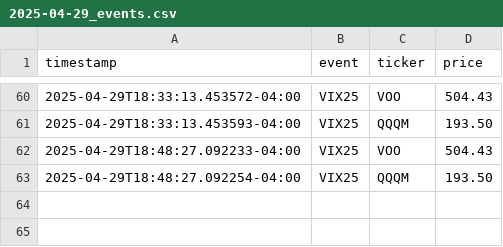
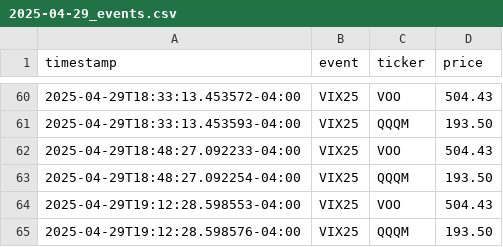
Before and after one commit to jasonchenrsg/stock-monitor, a CSV file: logs/2025-04-29_events.csv, drawn as a sheet; only a part is shown, gaps mark what is left out; the diff names each change by its address in the sheet, - before the commit and + after, or states it on an @@ line.

```diff
--- a/logs/2025-04-29_events.csv
+++ b/logs/2025-04-29_events.csv
+row 64: 2025-04-29T19:12:28.598553-04:00 | VIX25 | VOO | 504.43
+row 65: 2025-04-29T19:12:28.598576-04:00 | VIX25 | QQQM | 193.50
```
